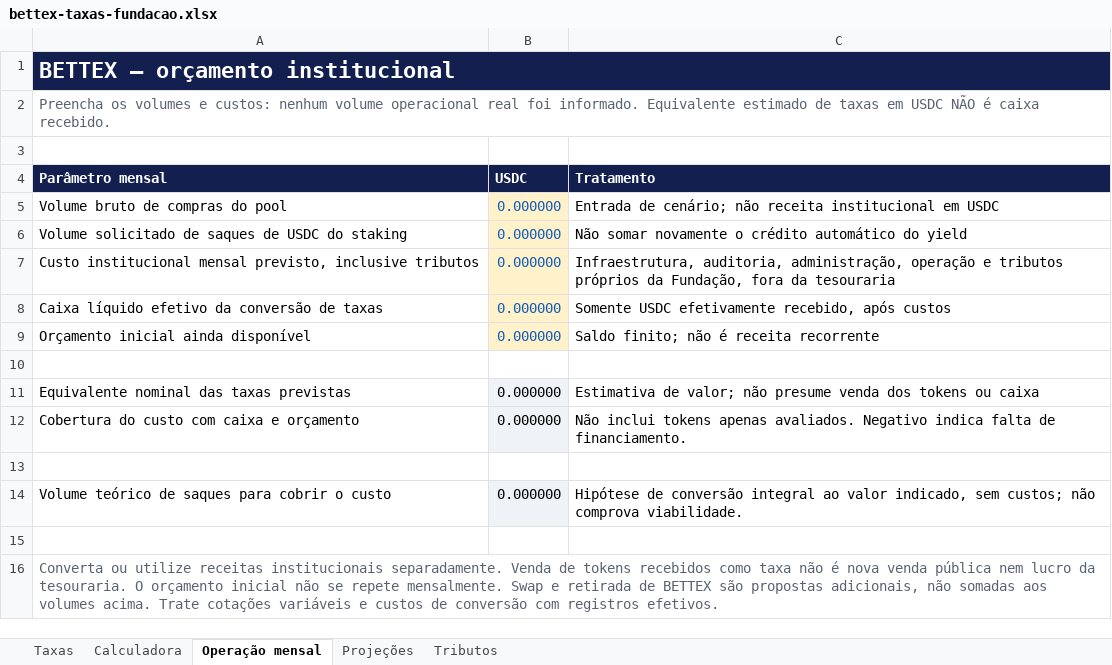
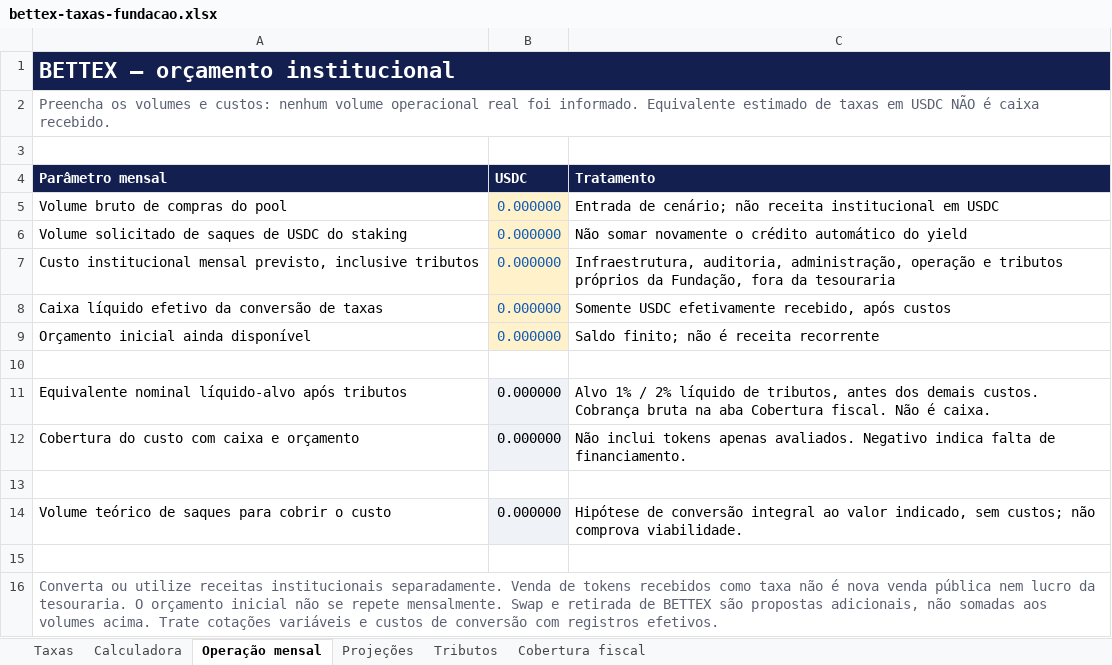
Before and after one commit to faranha/bettex, an Excel workbook: artifacts/bettex-site/public/downloads/bettex-taxas-fundacao.xlsx, sheet Operação mensal, drawn as a sheet; values as stored, in another font and other column widths than the file's, no borders; the diff names each change by its address in the sheet, - before the commit and + after, or states it on an @@ line.

```diff
--- a/artifacts/bettex-site/public/downloads/bettex-taxas-fundacao.xlsx (sheet Operação mensal)
+++ b/artifacts/bettex-site/public/downloads/bettex-taxas-fundacao.xlsx (sheet Operação mensal)
+sheet tab: Cobertura fiscal
-A11 (Parâmetro mensal): Equivalente nominal das taxas previstas
+A11 (Parâmetro mensal): Equivalente nominal líquido-alvo após tributos
-C11 (Tratamento): Estimativa de valor; não presume venda dos tokens ou caixa
+C11 (Tratamento): Alvo 1% / 2% líquido de tributos, antes dos demais custos. Cobrança bruta na aba Cobertura fiscal. Não é caixa.
```
Also changed, not shown: sheet Calculadora, sheet Projeções, sheet Taxas, sheet Tributos, 13 other files.
